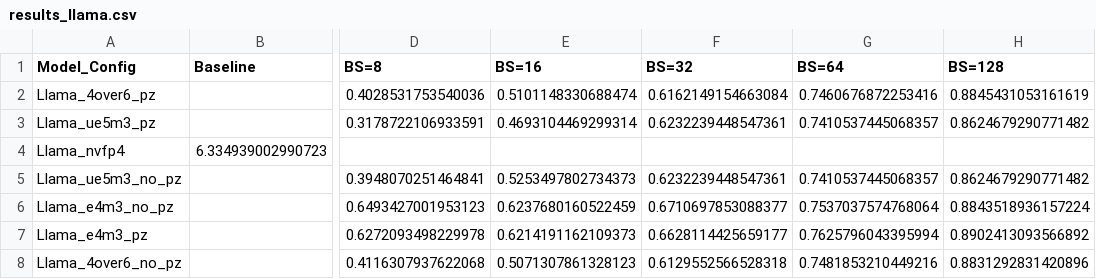
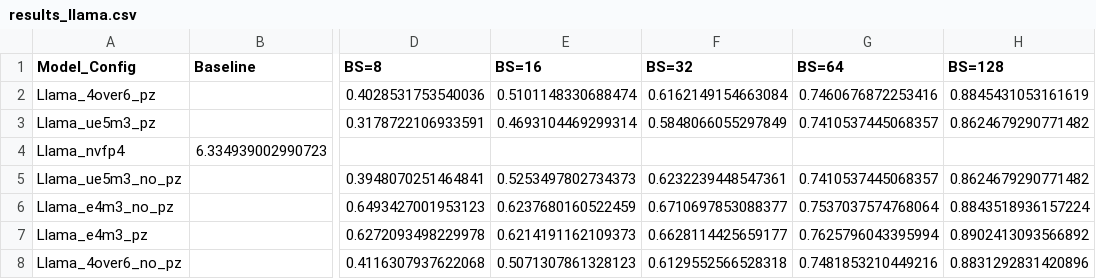
Before and after one commit to clee1994/finer_is_better, a CSV file: results_llama.csv, drawn as a sheet; only a part is shown, gaps mark what is left out; the diff names each change by its address in the sheet, - before the commit and + after, or states it on an @@ line.

Commit message:
Update results for Llama_ue5m3_pz BS=32

```diff
--- a/results_llama.csv
+++ b/results_llama.csv
-F3 (BS=32): 0.6232239448547361
+F3 (BS=32): 0.5848066055297849
```
